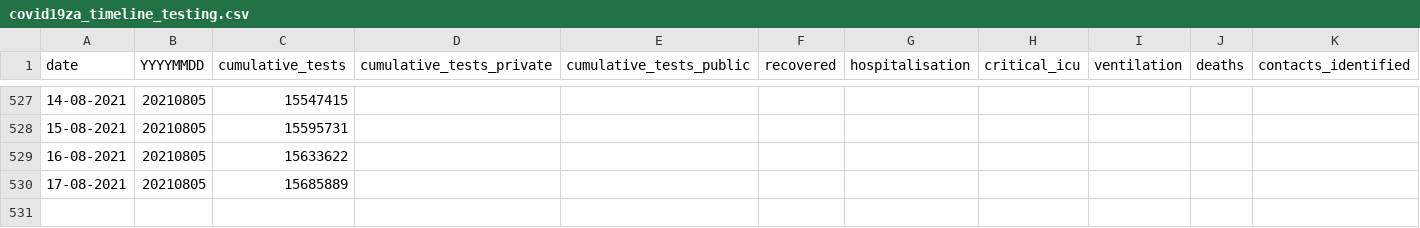
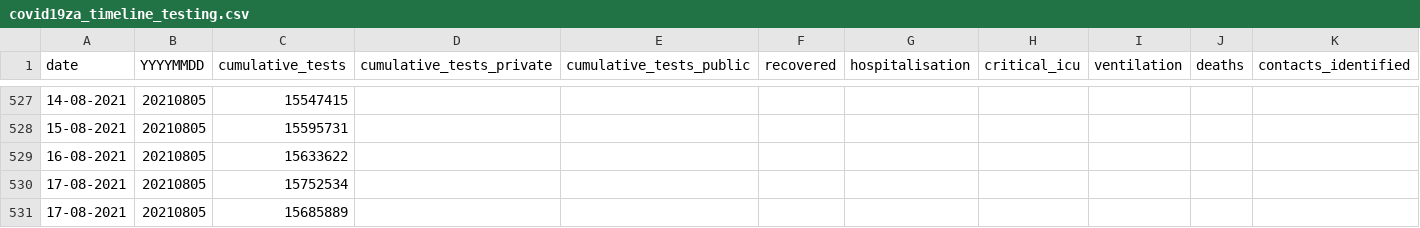
Before and after one commit to hal83dane/covid19za, a CSV file: data/covid19za_timeline_testing.csv, drawn as a sheet; only a part is shown, gaps mark what is left out; rows hold the shown columns only; the diff names each change by its address in the sheet, - before the commit and + after, or states it on an @@ line.

Commit message:
Update covid19za_timeline_testing.csv

```diff
--- a/data/covid19za_timeline_testing.csv
+++ b/data/covid19za_timeline_testing.csv
+row 530: 17-08-2021 | 20210805 | 15752534
```
